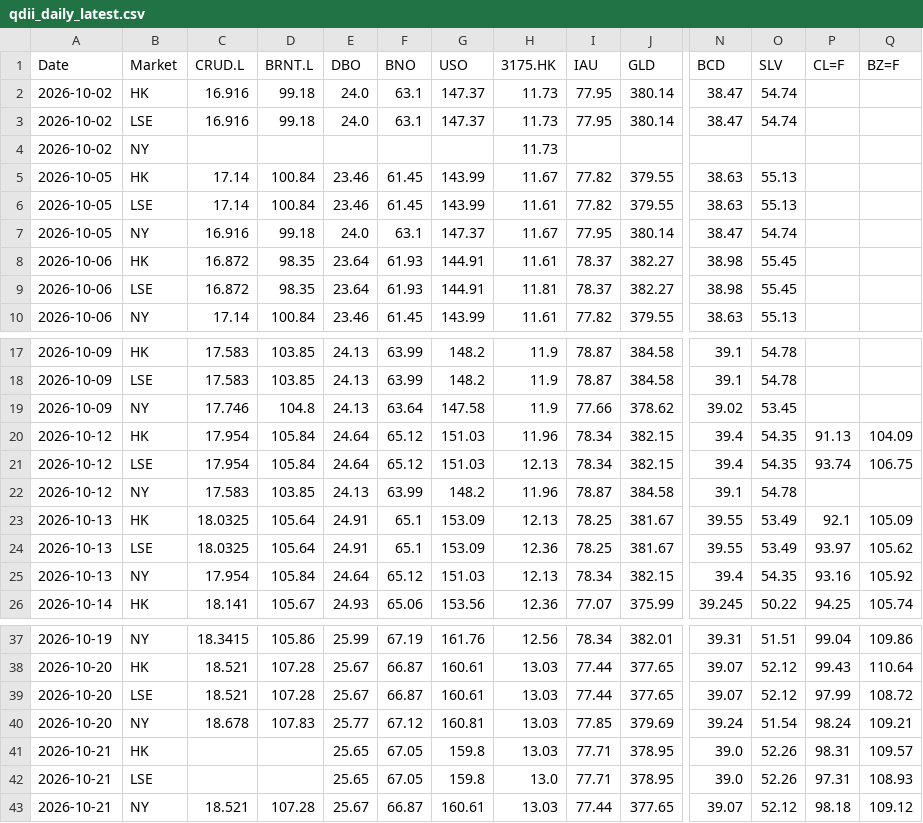
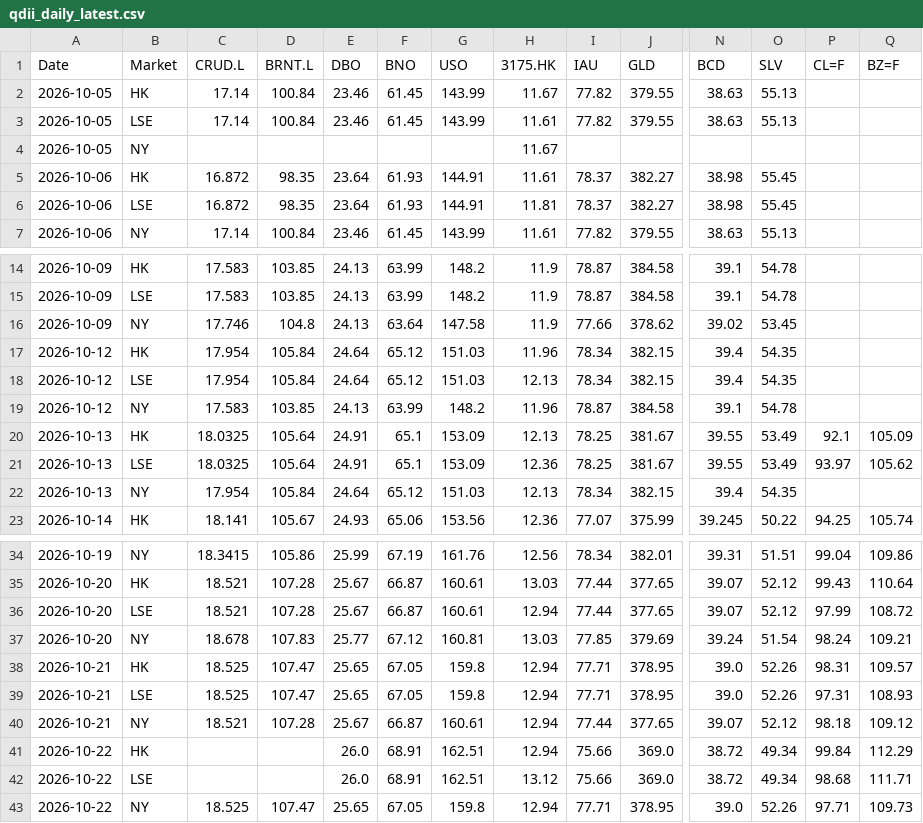
Before and after one commit to shichengchengya-web/iopv, a CSV file: output/qdii_daily_latest.csv, drawn as a sheet; only a part is shown, gaps mark what is left out; removed rows and columns are numbered as before the commit, all else as after; rows hold the shown columns only; the diff names each change by its address in the sheet, - before the commit and + after, or states it on an @@ line.

```diff
--- a/output/qdii_daily_latest.csv
+++ b/output/qdii_daily_latest.csv
-row 2: 2026-10-02 | HK | 16.916 | 99.18 | 24.0 | 63.1 | 147.37 | 11.73 | 77.95 | 380.14 | 38.47 | 54.74
-row 3: 2026-10-02 | LSE | 16.916 | 99.18 | 24.0 | 63.1 | 147.37 | 11.73 | 77.95 | 380.14 | 38.47 | 54.74
-row 4: 2026-10-02 | NY |  |  |  |  |  | 11.73
-row 7: 2026-10-05 | NY | 16.916 | 99.18 | 24.0 | 63.1 | 147.37 | 11.67 | 77.95 | 380.14 | 38.47 | 54.74
+row 4: 2026-10-05 | NY |  |  |  |  |  | 11.67
-P17 (CL=F): 91.13
+P17 (CL=F): (empty)
-Q17 (BZ=F): 104.09
+Q17 (BZ=F): (empty)
-P18 (CL=F): 93.74
+P18 (CL=F): (empty)
-Q18 (BZ=F): 106.75
+Q18 (BZ=F): (empty)
-P22 (CL=F): 93.16
+P22 (CL=F): (empty)
-Q22 (BZ=F): 105.92
+Q22 (BZ=F): (empty)
-H36 (3175.HK): 13.03
+H36 (3175.HK): 12.94
-C38:C39 (CRUD.L): (empty)
+C38:C39 (CRUD.L): 18.525
-D38:D39 (BRNT.L): (empty)
+D38:D39 (BRNT.L): 107.47
-H38 (3175.HK): 13.03
+H38 (3175.HK): 12.94
-H39 (3175.HK): 13.0
+H39 (3175.HK): 12.94
-H40 (3175.HK): 13.03
+H40 (3175.HK): 12.94
+row 41: 2026-10-22 | HK |  |  | 26.0 | 68.91 | 162.51 | 12.94 | 75.66 | 369.0 | 38.72 | 49.34 | 99.84 | 112.29
+row 42: 2026-10-22 | LSE |  |  | 26.0 | 68.91 | 162.51 | 13.12 | 75.66 | 369.0 | 38.72 | 49.34 | 98.68 | 111.71
+row 43: 2026-10-22 | NY | 18.525 | 107.47 | 25.65 | 67.05 | 159.8 | 12.94 | 77.71 | 378.95 | 39.0 | 52.26 | 97.71 | 109.73
```
